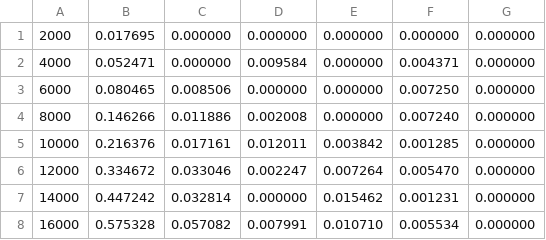
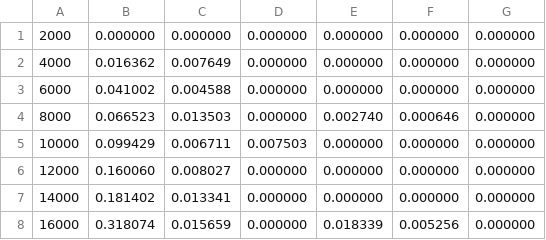
Before and after one commit to fabioramos-02/implex, a CSV file: vetor_quaseOrdenado.csv, drawn as a sheet; only a part is shown; the diff covers the shown part only.

```diff
--- a/vetor_quaseOrdenado.csv
+++ b/vetor_quaseOrdenado.csv
@@ -1,8 +1,8 @@
-2000;0.017695;0.000000;0.000000;0.000000;0.000000;0.000000
-4000;0.052471;0.000000;0.009584;0.000000;0.004371;0.000000
-6000;0.080465;0.008506;0.000000;0.000000;0.007250;0.000000
-8000;0.146266;0.011886;0.002008;0.000000;0.007240;0.000000
-10000;0.216376;0.017161;0.012011;0.003842;0.001285;0.000000
-12000;0.334672;0.033046;0.002247;0.007264;0.005470;0.000000
-14000;0.447242;0.032814;0.000000;0.015462;0.001231;0.000000
-16000;0.575328;0.057082;0.007991;0.010710;0.005534;0.000000
+2000;0.000000;0.000000;0.000000;0.000000;0.000000;0.000000
+4000;0.016362;0.007649;0.000000;0.000000;0.000000;0.000000
+6000;0.041002;0.004588;0.000000;0.000000;0.000000;0.000000
+8000;0.066523;0.013503;0.000000;0.002740;0.000646;0.000000
+10000;0.099429;0.006711;0.007503;0.000000;0.000000;0.000000
+12000;0.160060;0.008027;0.000000;0.000000;0.000000;0.000000
+14000;0.181402;0.013341;0.000000;0.000000;0.000000;0.000000
+16000;0.318074;0.015659;0.000000;0.018339;0.005256;0.000000
```
Also changed, not shown: 34 edited cells elsewhere in this file, vetor_aleatorio.csv, vetor_ordenado.csv, 4 other files.
